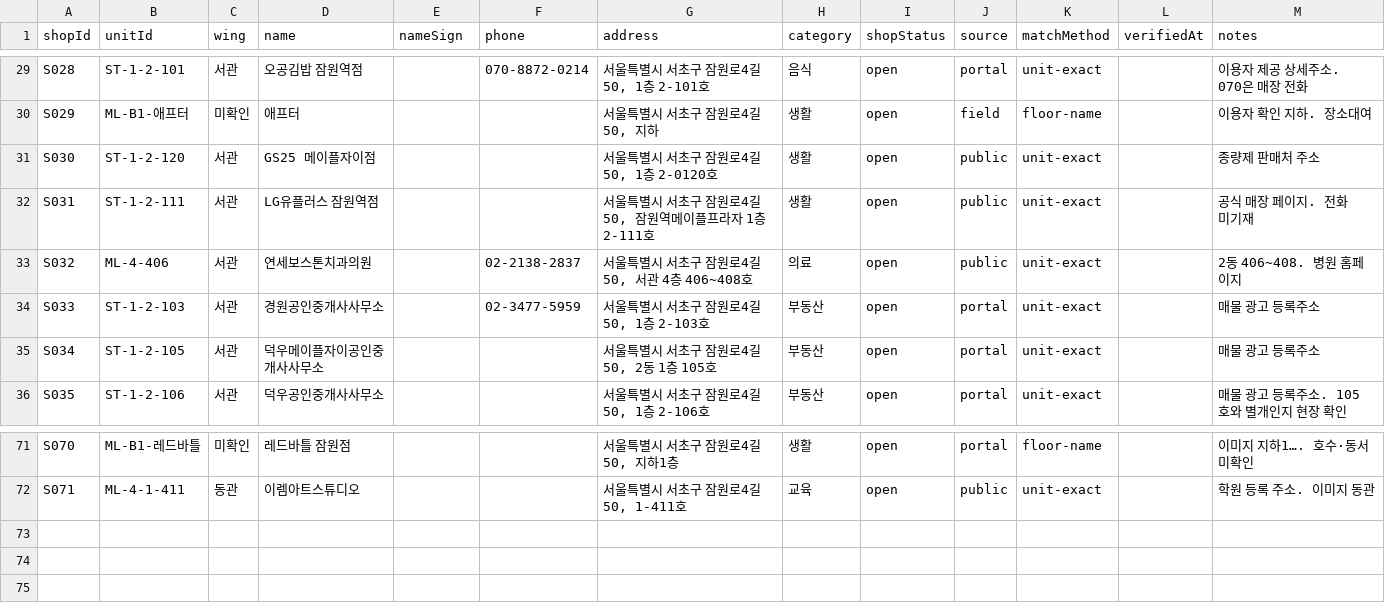
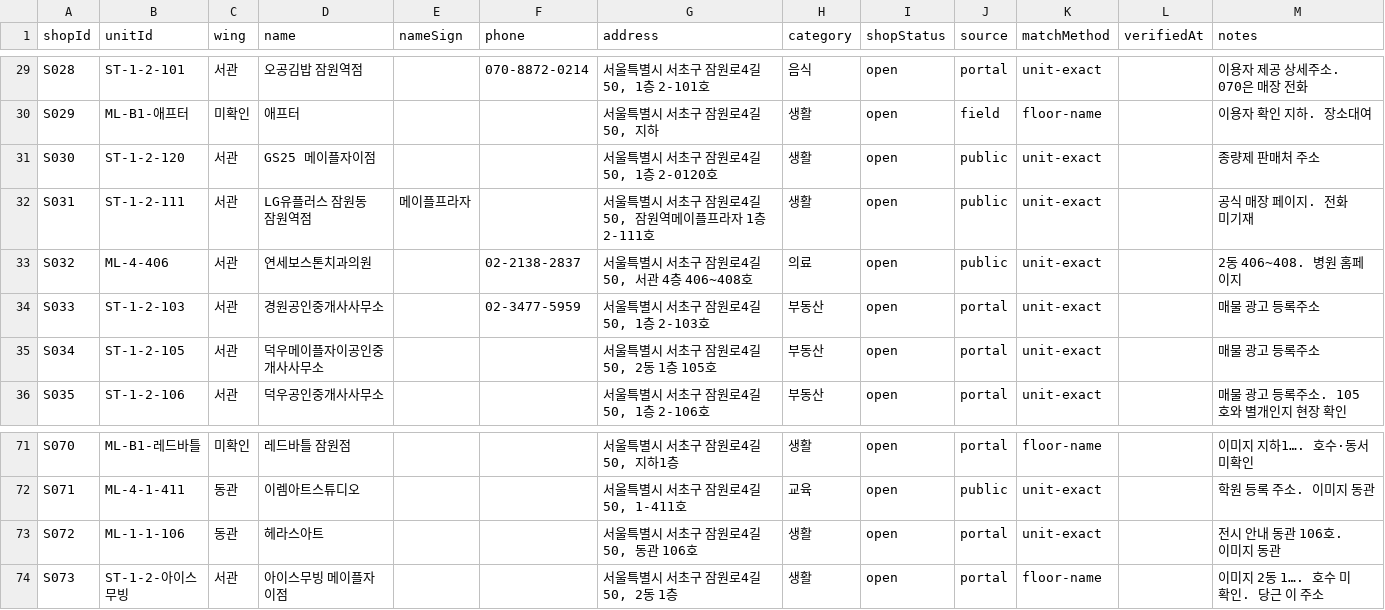
Before and after one commit to blanciel1977-lab/jamwon-maple-plaza, a CSV file: data/shops.csv, drawn as a sheet; only a part is shown, gaps mark what is left out.

```diff
--- a/data/shops.csv
+++ b/data/shops.csv
@@ -31,3 +31,3 @@ S029,ML-B1-애프터,미확인,애프터,,,"서울특별시 서초구 잠원로4
 S030,ST-1-2-120,서관,GS25 메이플자이점,,,"서울특별시 서초구 잠원로4길 50, 1층 2-0120호",생활,open,public,unit-exact,,종량제 판매처 주소
-S031,ST-1-2-111,서관,LG유플러스 잠원역점,,,"서울특별시 서초구 잠원로4길 50, 잠원역메이플프라자 1층 2-111호",생활,open,public,unit-exact,,공식 매장 페이지. 전화 미기재
+S031,ST-1-2-111,서관,LG유플러스 잠원동 잠원역점,메이플프라자,,"서울특별시 서초구 잠원로4길 50, 잠원역메이플프라자 1층 2-111호",생활,open,public,unit-exact,,공식 매장 페이지. 전화 미기재
 S032,ML-4-406,서관,연세보스톤치과의원,,02-2138-2837,"서울특별시 서초구 잠원로4길 50, 서관 4층 406~408호",의료,open,public,unit-exact,,2동 406~408. 병원 홈페이지
@@ -72 +72,3 @@ S070,ML-B1-레드바틀,미확인,레드바틀 잠원점,,,"서울특별시 서
 S071,ML-4-1-411,동관,이렘아트스튜디오,,,"서울특별시 서초구 잠원로4길 50, 1-411호",교육,open,public,unit-exact,,학원 등록 주소. 이미지 동관
+S072,ML-1-1-106,동관,헤라스아트,,,"서울특별시 서초구 잠원로4길 50, 동관 106호",생활,open,portal,unit-exact,,전시 안내 동관 106호. 이미지 동관
+S073,ST-1-2-아이스무빙,서관,아이스무빙 메이플자이점,,,"서울특별시 서초구 잠원로4길 50, 2동 1층",생활,open,portal,floor-name,,이미지 2동 1…. 호수 미확인. 당근 이 주소
```
Also changed, not shown: 1 other file.
